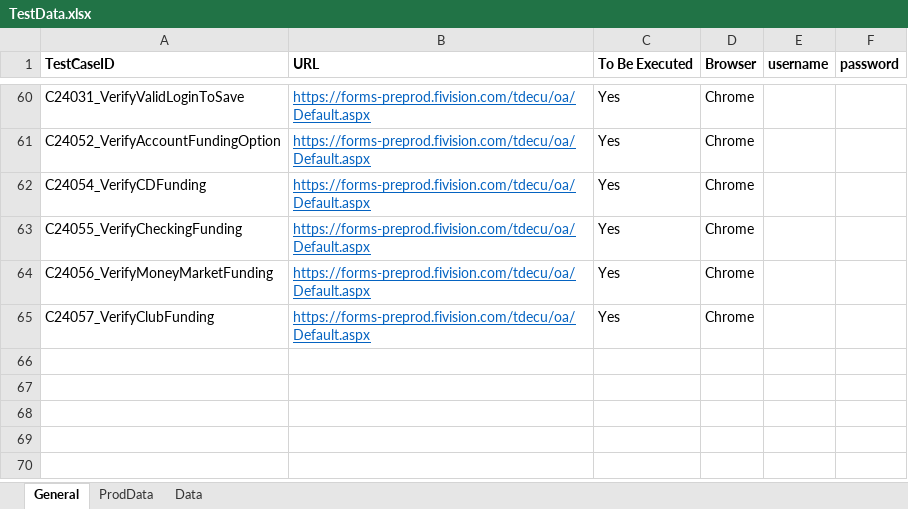
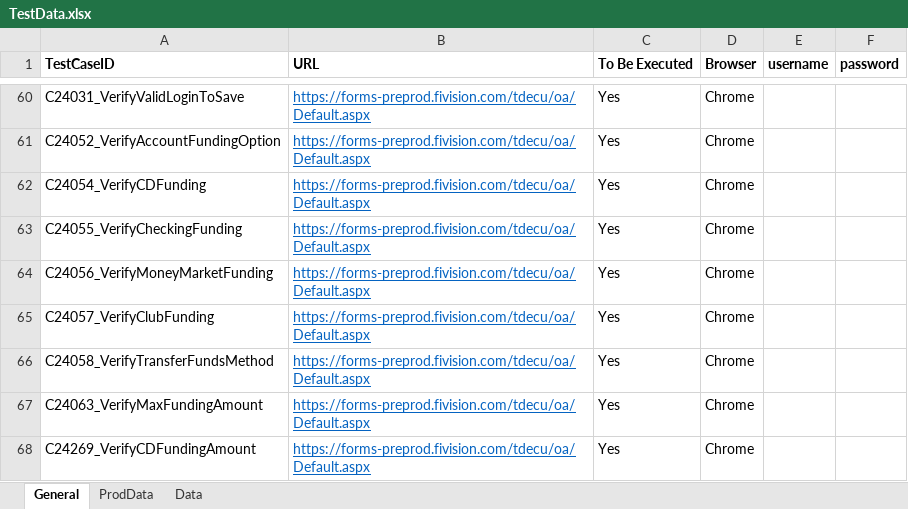
Before and after one commit to mamata-create/TDECUProjects, an Excel workbook: InstantOpen_ExistingMember/src/main/java/com/Resources/TestData.xlsx, sheet General, drawn as a sheet; only a part is shown, gaps mark what is left out; values as stored, in another font and other column widths than the file's, no borders; the diff names each change by its address in the sheet, - before the commit and + after, or states it on an @@ line.

```diff
--- a/InstantOpen_ExistingMember/src/main/java/com/Resources/TestData.xlsx (sheet General)
+++ b/InstantOpen_ExistingMember/src/main/java/com/Resources/TestData.xlsx (sheet General)
+row 66: C24058_VerifyTransferFundsMethod | https://forms-preprod.fivision.com/tdecu/oa/Default.aspx | Yes | Chrome
+row 67: C24063_VerifyMaxFundingAmount | https://forms-preprod.fivision.com/tdecu/oa/Default.aspx | Yes | Chrome
+row 68: C24269_VerifyCDFundingAmount | https://forms-preprod.fivision.com/tdecu/oa/Default.aspx | Yes | Chrome
```
Also changed, not shown: sheet ProdData, 14 other files.
